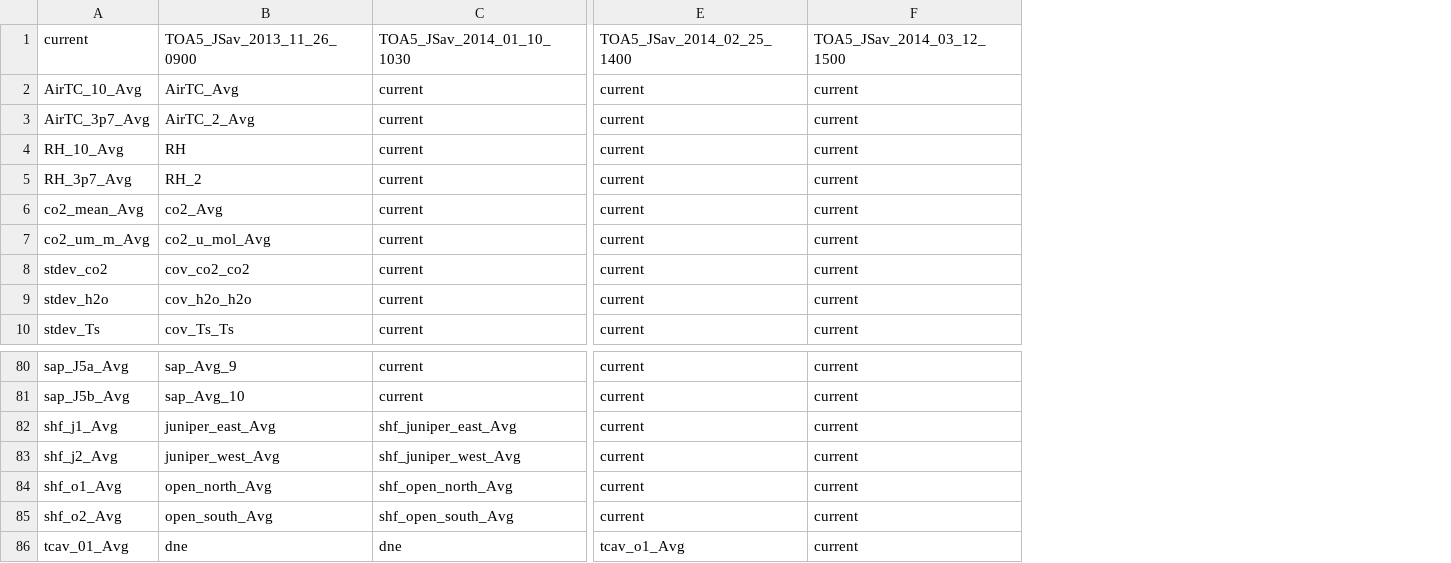
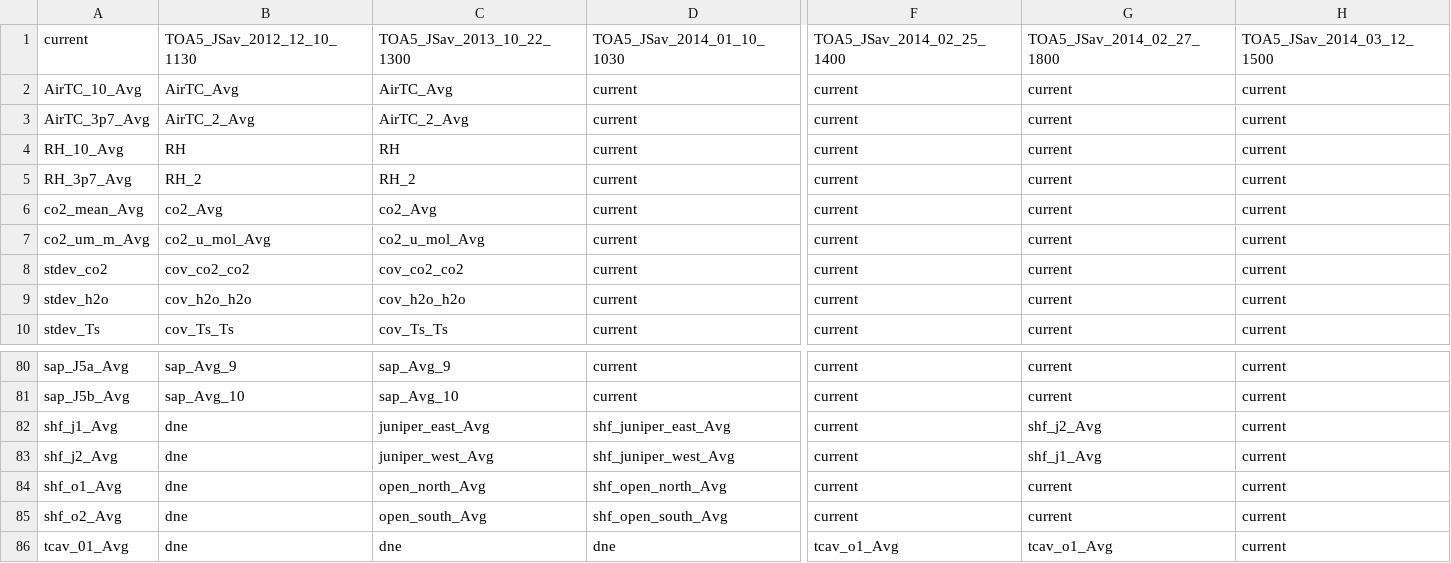
Before and after one commit to gremau/NMEG_FluxProc, a CSV file: TOA5_Header_Resolutions/JSav_Header_Resolutions.csv, drawn as a sheet; only a part is shown, gaps mark what is left out; the diff names each change by its address in the sheet, - before the commit and + after, or states it on an @@ line.

Commit message:
Further work on header resolution scripts and files, removed Dan's old files

```diff
--- a/TOA5_Header_Resolutions/JSav_Header_Resolutions.csv
+++ b/TOA5_Header_Resolutions/JSav_Header_Resolutions.csv
+column C, rows 1-10: TOA5_JSav_2013_10_22_1300 | AirTC_Avg | AirTC_2_Avg | RH | RH_2 | co2_Avg | co2_u_mol_Avg | cov_co2_co2 | cov_h2o_h2o | cov_Ts_Ts; rows 80-86: sap_Avg_9 | sap_Avg_10 | juniper_east_Avg | juniper_west_Avg | open_north_Avg | open_south_Avg | dne
+column G, rows 1-10: TOA5_JSav_2014_02_27_1800 | current | current | current | current | current | current | current | current | current; rows 80-86: current | current | shf_j2_Avg | shf_j1_Avg | current | current | tcav_o1_Avg
-B1: TOA5_JSav_2013_11_26_0900
+B1: TOA5_JSav_2012_12_10_1130
-B82: juniper_east_Avg
+B82: dne
-B83: juniper_west_Avg
+B83: dne
-B84: open_north_Avg
+B84: dne
-B85: open_south_Avg
+B85: dne
```
Also changed, not shown: TOA5_Header_Resolutions/PJ_girdle_Header_Resolutions.csv, 4 other files.
